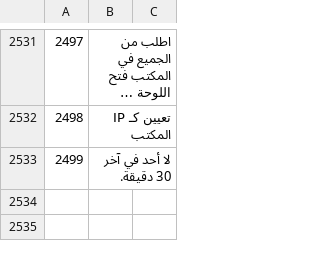
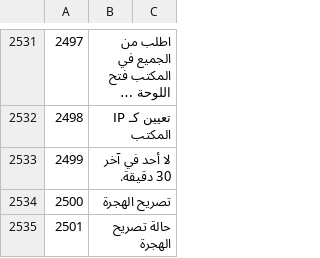
Before and after one commit to sjn6t9/migV33, a TSV file: i18n/ar.tsv, drawn as a sheet; only a part is shown, gaps mark what is left out; long unchanged cells end in …; the diff names each change by its address in the sheet, - before the commit and + after, or states it on an @@ line.

```diff
--- a/i18n/ar.tsv
+++ b/i18n/ar.tsv
+row 2534: 2500 | تصريح الهجرة
+row 2535: 2501 | حالة تصريح الهجرة
```
Also changed, not shown: i18n/bn.tsv, i18n/hi.tsv, 13 other files.
